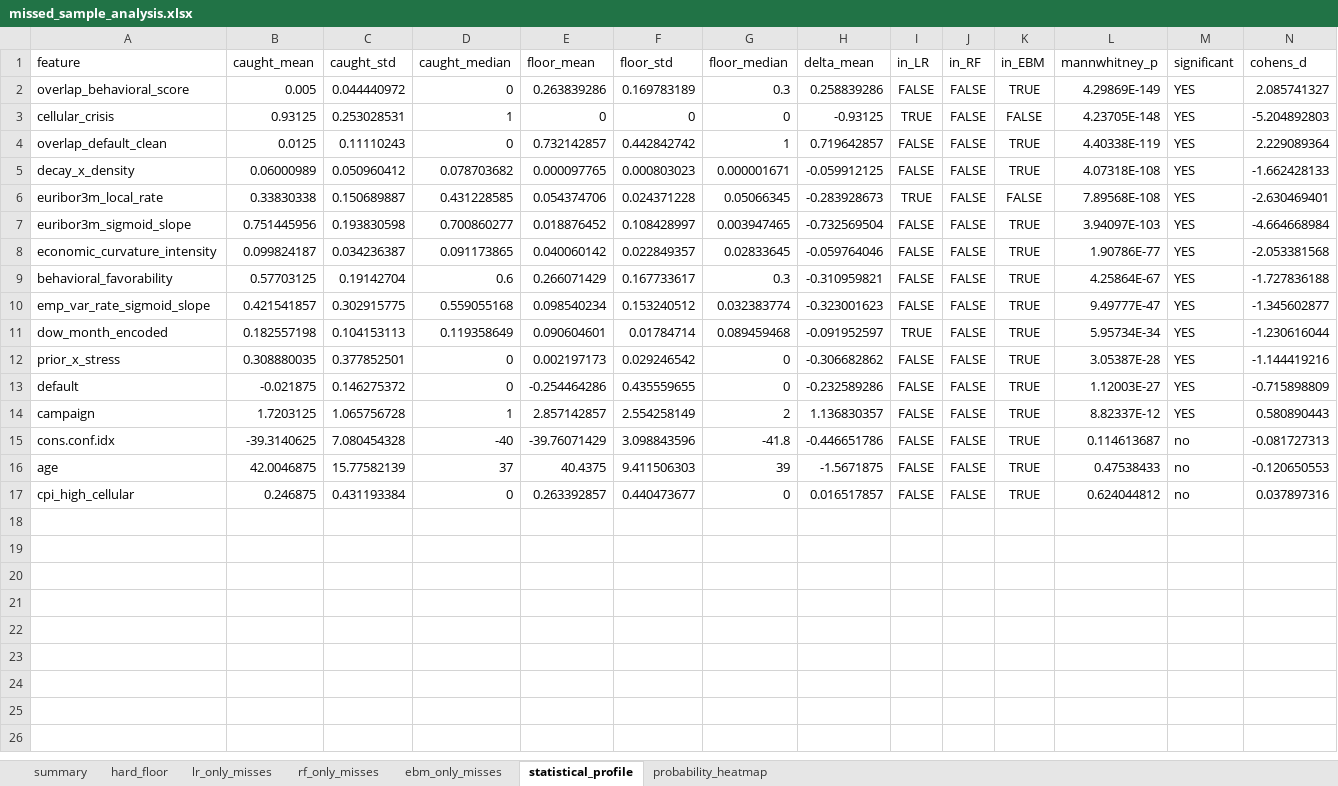
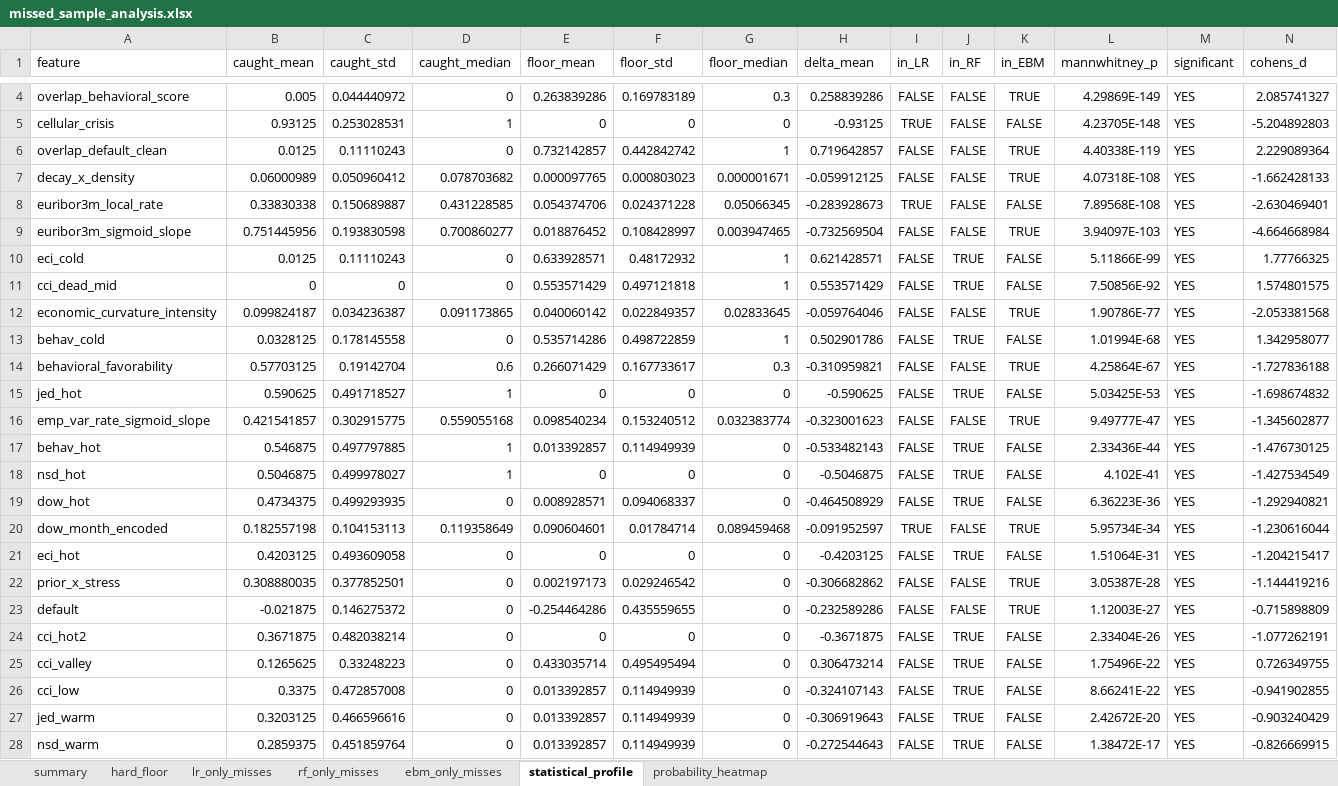
Before and after one commit to HKtrill/ai-business-coach, an Excel workbook: prototype/glass_pipeline/research_logs/missed_sample_analysis.xlsx, sheet statistical_profile, drawn as a sheet; only a part is shown, gaps mark what is left out; the shorter side is filled out with more unchanged rows; values as stored, in another font and other column widths than the file's, no borders; the diff covers the shown part only; the diff names each change by its address in the sheet, - before the commit and + after, or states it on an @@ line.

```diff
--- a/prototype/glass_pipeline/research_logs/missed_sample_analysis.xlsx (sheet statistical_profile)
+++ b/prototype/glass_pipeline/research_logs/missed_sample_analysis.xlsx (sheet statistical_profile)
+row 10: eci_cold | 0.0125 | 0.11110243 | 0 | 0.633928571 | 0.48172932 | 1 | 0.621428571 | FALSE | TRUE | FALSE | 5.11866E-99 | YES | 1.77766325
+row 11: cci_dead_mid | 0 | 0 | 0 | 0.553571429 | 0.497121818 | 1 | 0.553571429 | FALSE | TRUE | FALSE | 7.50856E-92 | YES | 1.574801575
+row 13: behav_cold | 0.0328125 | 0.178145558 | 0 | 0.535714286 | 0.498722859 | 1 | 0.502901786 | FALSE | TRUE | FALSE | 1.01994E-68 | YES | 1.342958077
+row 15: jed_hot | 0.590625 | 0.491718527 | 1 | 0 | 0 | 0 | -0.590625 | FALSE | TRUE | FALSE | 5.03425E-53 | YES | -1.698674832
+row 17: behav_hot | 0.546875 | 0.497797885 | 1 | 0.013392857 | 0.114949939 | 0 | -0.533482143 | FALSE | TRUE | FALSE | 2.33436E-44 | YES | -1.476730125
+row 18: nsd_hot | 0.5046875 | 0.499978027 | 1 | 0 | 0 | 0 | -0.5046875 | FALSE | TRUE | FALSE | 4.102E-41 | YES | -1.427534549
+row 19: dow_hot | 0.4734375 | 0.499293935 | 0 | 0.008928571 | 0.094068337 | 0 | -0.464508929 | FALSE | TRUE | FALSE | 6.36223E-36 | YES | -1.292940821
+row 21: eci_hot | 0.4203125 | 0.493609058 | 0 | 0 | 0 | 0 | -0.4203125 | FALSE | TRUE | FALSE | 1.51064E-31 | YES | -1.204215417
+row 24: cci_hot2 | 0.3671875 | 0.482038214 | 0 | 0 | 0 | 0 | -0.3671875 | FALSE | TRUE | FALSE | 2.33404E-26 | YES | -1.077262191
+row 25: cci_valley | 0.1265625 | 0.33248223 | 0 | 0.433035714 | 0.495495494 | 0 | 0.306473214 | FALSE | TRUE | FALSE | 1.75496E-22 | YES | 0.726349755
+row 26: cci_low | 0.3375 | 0.472857008 | 0 | 0.013392857 | 0.114949939 | 0 | -0.324107143 | FALSE | TRUE | FALSE | 8.66241E-22 | YES | -0.941902855
+row 27: jed_warm | 0.3203125 | 0.466596616 | 0 | 0.013392857 | 0.114949939 | 0 | -0.306919643 | FALSE | TRUE | FALSE | 2.42672E-20 | YES | -0.903240429
+row 28: nsd_warm | 0.2859375 | 0.451859764 | 0 | 0.013392857 | 0.114949939 | 0 | -0.272544643 | FALSE | TRUE | FALSE | 1.38472E-17 | YES | -0.826669915
```
Also changed, not shown: 16 added rows elsewhere in this sheet, sheet rf_only_misses, sheet lr_only_misses, sheet ebm_only_misses, sheet hard_floor, 52 other files.
